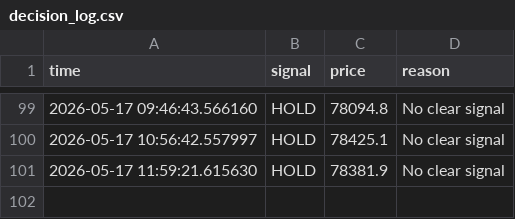
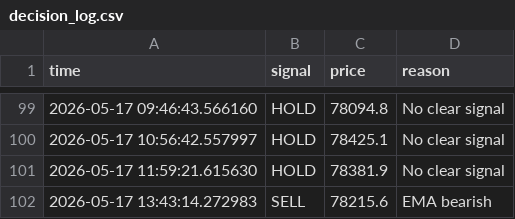
Before and after one commit to GivsonThapa/Ai-Trading, a CSV file: data/decision_log.csv, drawn as a sheet; only a part is shown, gaps mark what is left out.

```diff
--- a/data/decision_log.csv
+++ b/data/decision_log.csv
@@ -101 +101,2 @@ time,signal,price,reason
 2026-05-17 11:59:21.615630,HOLD,78381.9,No clear signal
+2026-05-17 13:43:14.272983,SELL,78215.6,EMA bearish
```
